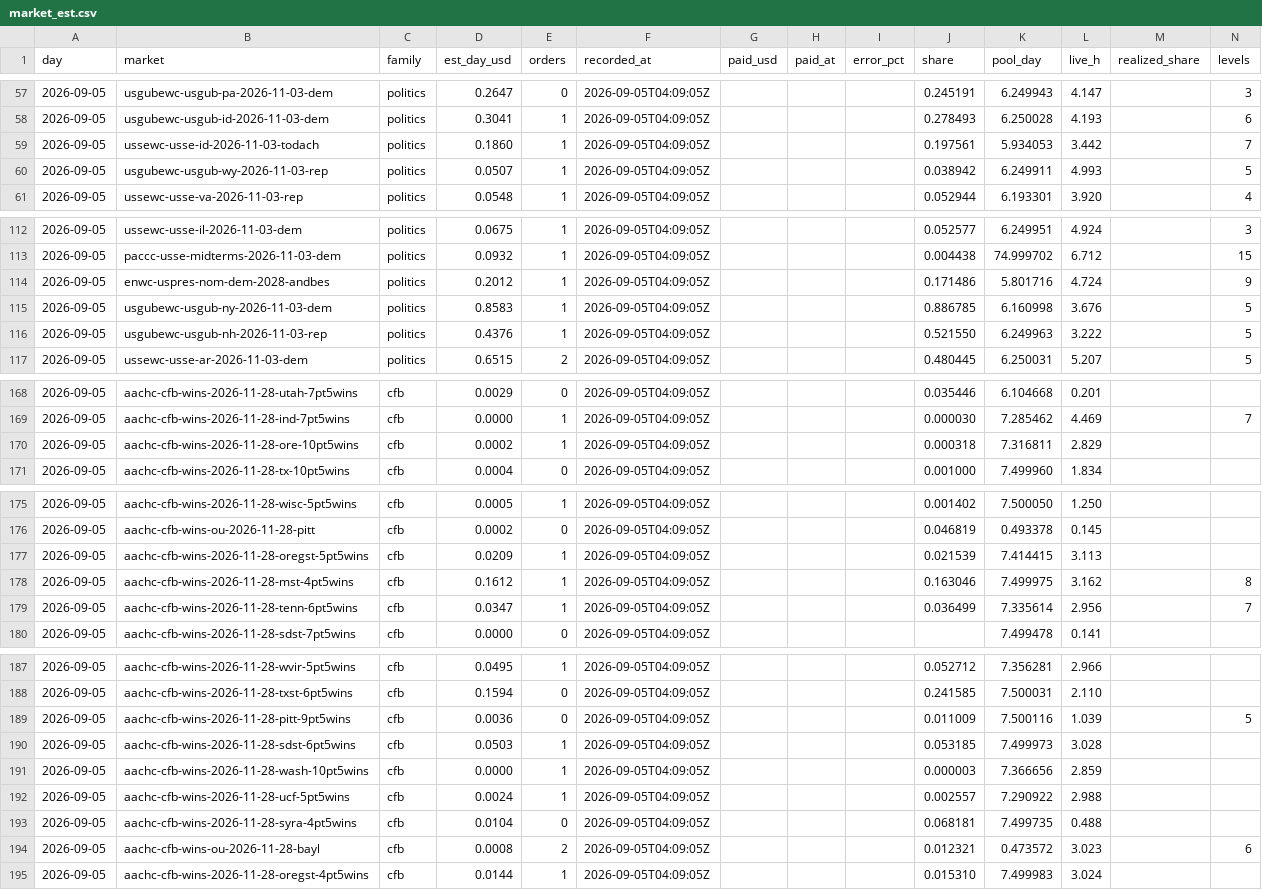
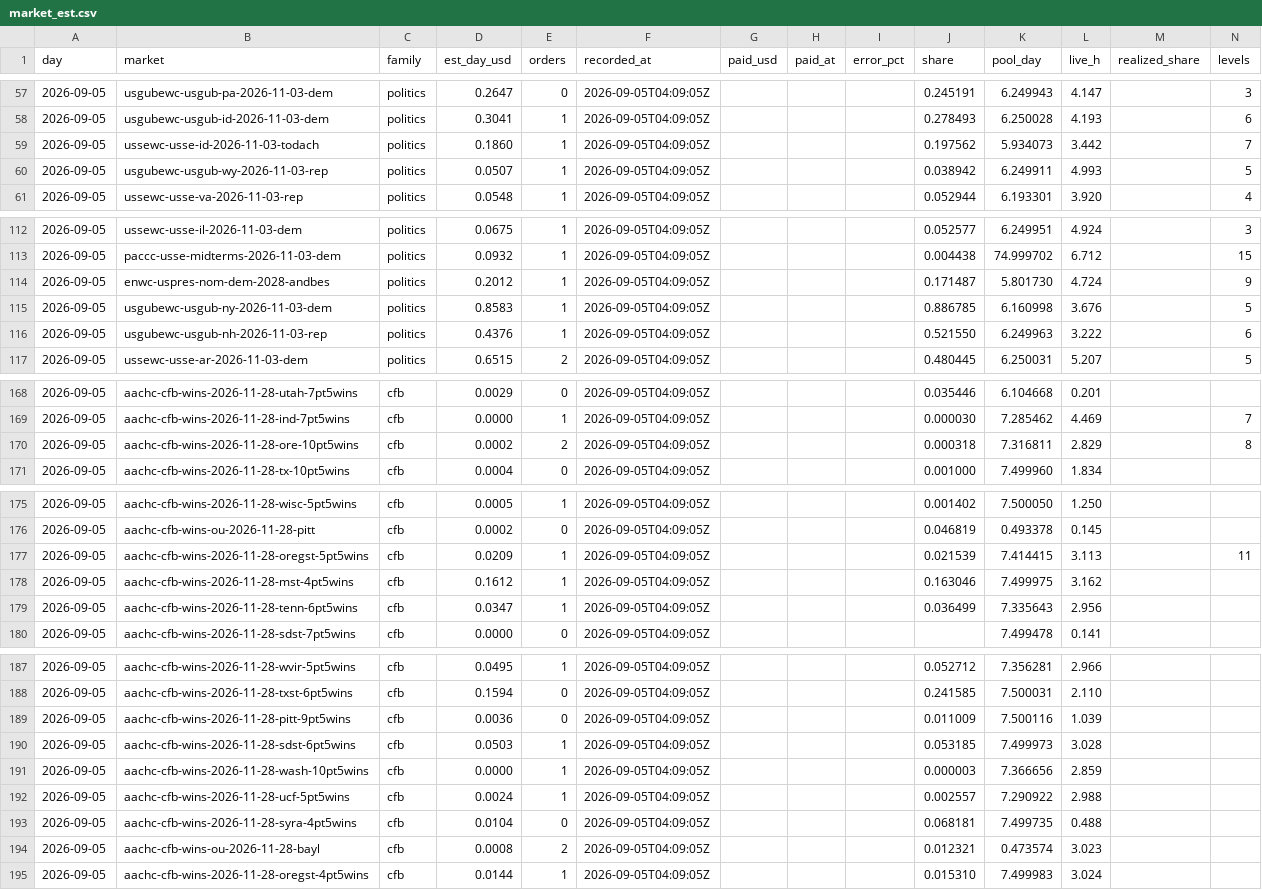
Before and after one commit to wfco223/Liquidity-rewards, a CSV file: data/market_est.csv, drawn as a sheet; only a part is shown, gaps mark what is left out; the diff covers the shown part only.

```diff
--- a/data/market_est.csv
+++ b/data/market_est.csv
@@ -58,3 +58,3 @@ day,market,family,est_day_usd,orders,recorded_at,paid_usd,paid_at,error_pct,shar
 2026-09-05,usgubewc-usgub-id-2026-11-03-dem,politics,0.3041,1,2026-09-05T04:09:05Z,,,,0.278493,6.250028,4.193,,6
-2026-09-05,ussewc-usse-id-2026-11-03-todach,politics,0.1860,1,2026-09-05T04:09:05Z,,,,0.197561,5.934053,3.442,,7
+2026-09-05,ussewc-usse-id-2026-11-03-todach,politics,0.1860,1,2026-09-05T04:09:05Z,,,,0.197562,5.934073,3.442,,7
 2026-09-05,usgubewc-usgub-wy-2026-11-03-rep,politics,0.0507,1,2026-09-05T04:09:05Z,,,,0.038942,6.249911,4.993,,5
@@ -113,5 +113,5 @@ day,market,family,est_day_usd,orders,recorded_at,paid_usd,paid_at,error_pct,shar
 2026-09-05,paccc-usse-midterms-2026-11-03-dem,politics,0.0932,1,2026-09-05T04:09:05Z,,,,0.004438,74.999702,6.712,,15
-2026-09-05,enwc-uspres-nom-dem-2028-andbes,politics,0.2012,1,2026-09-05T04:09:05Z,,,,0.171486,5.801716,4.724,,9
+2026-09-05,enwc-uspres-nom-dem-2028-andbes,politics,0.2012,1,2026-09-05T04:09:05Z,,,,0.171487,5.801730,4.724,,9
 2026-09-05,usgubewc-usgub-ny-2026-11-03-dem,politics,0.8583,1,2026-09-05T04:09:05Z,,,,0.886785,6.160998,3.676,,5
-2026-09-05,usgubewc-usgub-nh-2026-11-03-rep,politics,0.4376,1,2026-09-05T04:09:05Z,,,,0.521550,6.249963,3.222,,5
+2026-09-05,usgubewc-usgub-nh-2026-11-03-rep,politics,0.4376,1,2026-09-05T04:09:05Z,,,,0.521550,6.249963,3.222,,6
 2026-09-05,ussewc-usse-ar-2026-11-03-dem,politics,0.6515,2,2026-09-05T04:09:05Z,,,,0.480445,6.250031,5.207,,5
@@ -169,3 +169,3 @@ day,market,family,est_day_usd,orders,recorded_at,paid_usd,paid_at,error_pct,shar
 2026-09-05,aachc-cfb-wins-2026-11-28-ind-7pt5wins,cfb,0.0000,1,2026-09-05T04:09:05Z,,,,0.000030,7.285462,4.469,,7
-2026-09-05,aachc-cfb-wins-2026-11-28-ore-10pt5wins,cfb,0.0002,1,2026-09-05T04:09:05Z,,,,0.000318,7.316811,2.829,,
+2026-09-05,aachc-cfb-wins-2026-11-28-ore-10pt5wins,cfb,0.0002,2,2026-09-05T04:09:05Z,,,,0.000318,7.316811,2.829,,8
 2026-09-05,aachc-cfb-wins-2026-11-28-tx-10pt5wins,cfb,0.0004,0,2026-09-05T04:09:05Z,,,,0.001000,7.499960,1.834,,
@@ -176,5 +176,5 @@ day,market,family,est_day_usd,orders,recorded_at,paid_usd,paid_at,error_pct,shar
 2026-09-05,aachc-cfb-wins-ou-2026-11-28-pitt,cfb,0.0002,0,2026-09-05T04:09:05Z,,,,0.046819,0.493378,0.145,,
-2026-09-05,aachc-cfb-wins-2026-11-28-oregst-5pt5wins,cfb,0.0209,1,2026-09-05T04:09:05Z,,,,0.021539,7.414415,3.113,,
-2026-09-05,aachc-cfb-wins-2026-11-28-mst-4pt5wins,cfb,0.1612,1,2026-09-05T04:09:05Z,,,,0.163046,7.499975,3.162,,8
-2026-09-05,aachc-cfb-wins-2026-11-28-tenn-6pt5wins,cfb,0.0347,1,2026-09-05T04:09:05Z,,,,0.036499,7.335614,2.956,,7
+2026-09-05,aachc-cfb-wins-2026-11-28-oregst-5pt5wins,cfb,0.0209,1,2026-09-05T04:09:05Z,,,,0.021539,7.414415,3.113,,11
+2026-09-05,aachc-cfb-wins-2026-11-28-mst-4pt5wins,cfb,0.1612,1,2026-09-05T04:09:05Z,,,,0.163046,7.499975,3.162,,
+2026-09-05,aachc-cfb-wins-2026-11-28-tenn-6pt5wins,cfb,0.0347,1,2026-09-05T04:09:05Z,,,,0.036499,7.335643,2.956,,
 2026-09-05,aachc-cfb-wins-2026-11-28-sdst-7pt5wins,cfb,0.0000,0,2026-09-05T04:09:05Z,,,,,7.499478,0.141,,
@@ -188,3 +188,3 @@ day,market,family,est_day_usd,orders,recorded_at,paid_usd,paid_at,error_pct,shar
 2026-09-05,aachc-cfb-wins-2026-11-28-txst-6pt5wins,cfb,0.1594,0,2026-09-05T04:09:05Z,,,,0.241585,7.500031,2.110,,
-2026-09-05,aachc-cfb-wins-2026-11-28-pitt-9pt5wins,cfb,0.0036,0,2026-09-05T04:09:05Z,,,,0.011009,7.500116,1.039,,5
+2026-09-05,aachc-cfb-wins-2026-11-28-pitt-9pt5wins,cfb,0.0036,0,2026-09-05T04:09:05Z,,,,0.011009,7.500116,1.039,,
 2026-09-05,aachc-cfb-wins-2026-11-28-sdst-6pt5wins,cfb,0.0503,1,2026-09-05T04:09:05Z,,,,0.053185,7.499973,3.028,,
@@ -193,3 +193,3 @@ day,market,family,est_day_usd,orders,recorded_at,paid_usd,paid_at,error_pct,shar
 2026-09-05,aachc-cfb-wins-2026-11-28-syra-4pt5wins,cfb,0.0104,0,2026-09-05T04:09:05Z,,,,0.068181,7.499735,0.488,,
-2026-09-05,aachc-cfb-wins-ou-2026-11-28-bayl,cfb,0.0008,2,2026-09-05T04:09:05Z,,,,0.012321,0.473572,3.023,,6
+2026-09-05,aachc-cfb-wins-ou-2026-11-28-bayl,cfb,0.0008,2,2026-09-05T04:09:05Z,,,,0.012321,0.473574,3.023,,
 2026-09-05,aachc-cfb-wins-2026-11-28-oregst-4pt5wins,cfb,0.0144,1,2026-09-05T04:09:05Z,,,,0.015310,7.499983,3.024,,
```
Also changed, not shown: 2 added rows and 29 edited cells elsewhere in this file.
